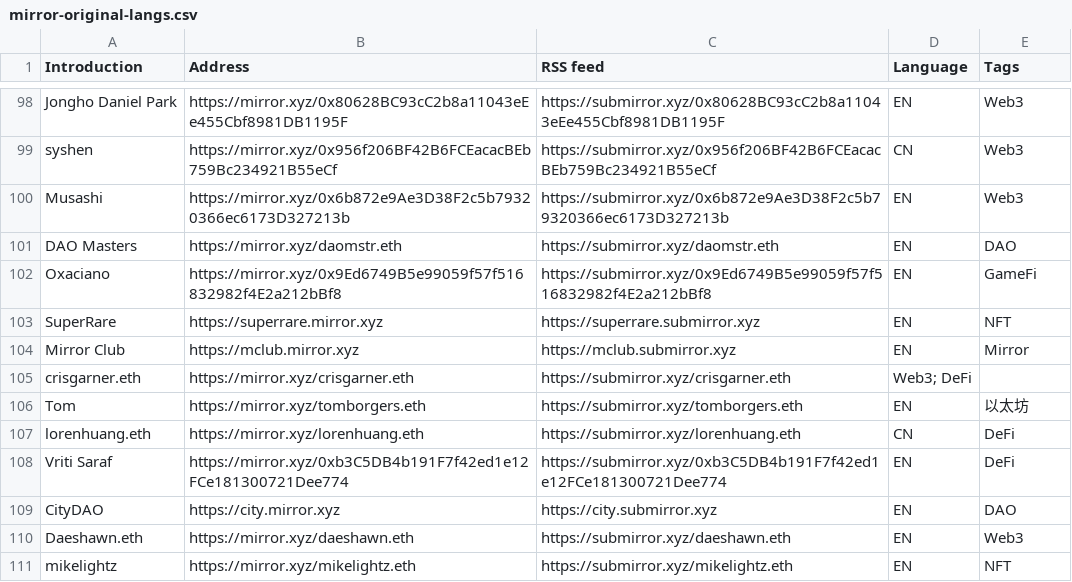
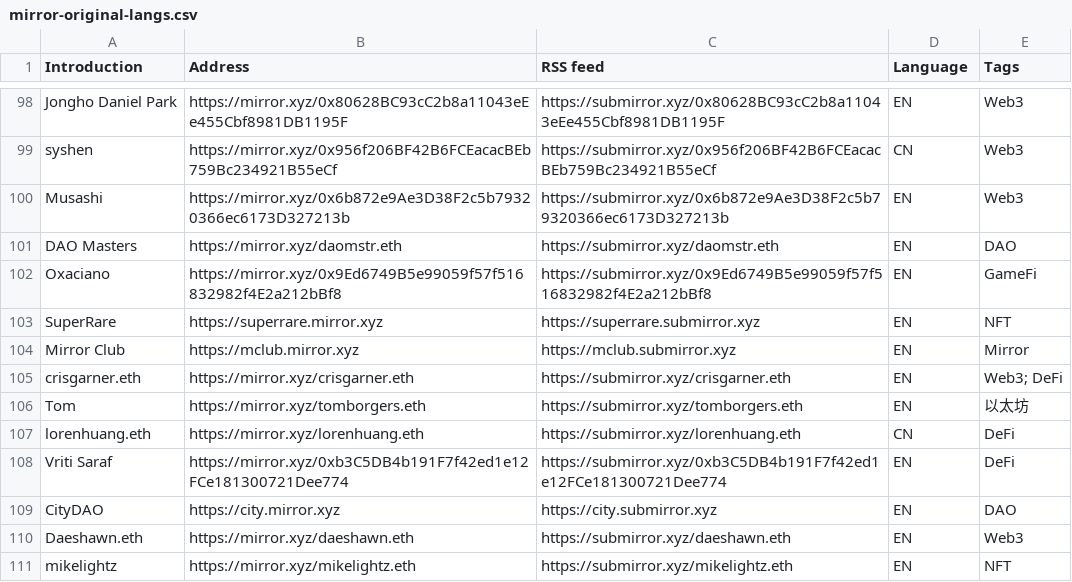
Before and after one commit to dbarobin/awesome-mirror, a CSV file: mirror-original-langs.csv, drawn as a sheet; only a part is shown, gaps mark what is left out.

Commit message:
Fix

```diff
--- a/mirror-original-langs.csv
+++ b/mirror-original-langs.csv
@@ -104,3 +104,3 @@ SuperRare, https://superrare.mirror.xyz, https://superrare.submirror.xyz, EN, NF
 Mirror Club, https://mclub.mirror.xyz, https://mclub.submirror.xyz, EN, Mirror
-crisgarner.eth, https://mirror.xyz/crisgarner.eth, https://submirror.xyz/crisgarner.eth, Web3; DeFi
+crisgarner.eth, https://mirror.xyz/crisgarner.eth, https://submirror.xyz/crisgarner.eth, EN, Web3; DeFi
 Tom, https://mirror.xyz/tomborgers.eth, https://submirror.xyz/tomborgers.eth, EN, 以太坊
```
